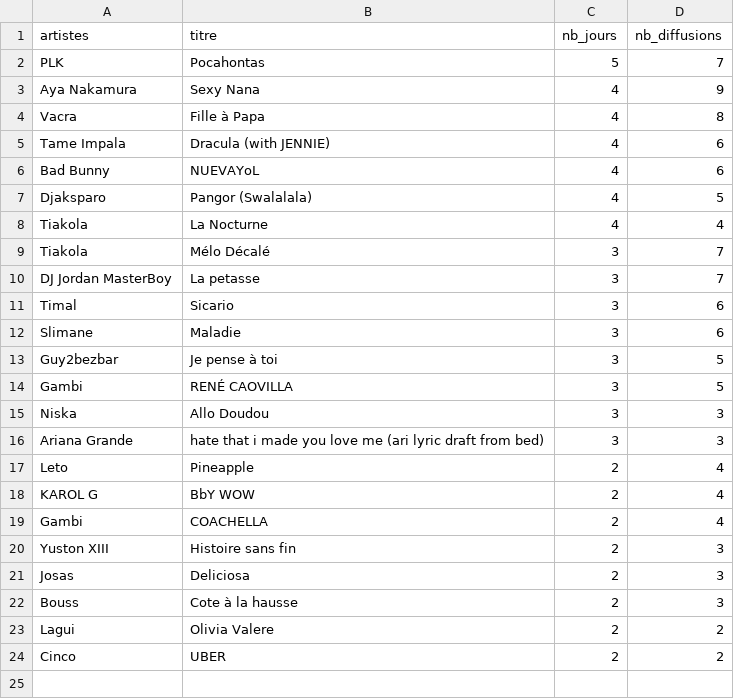
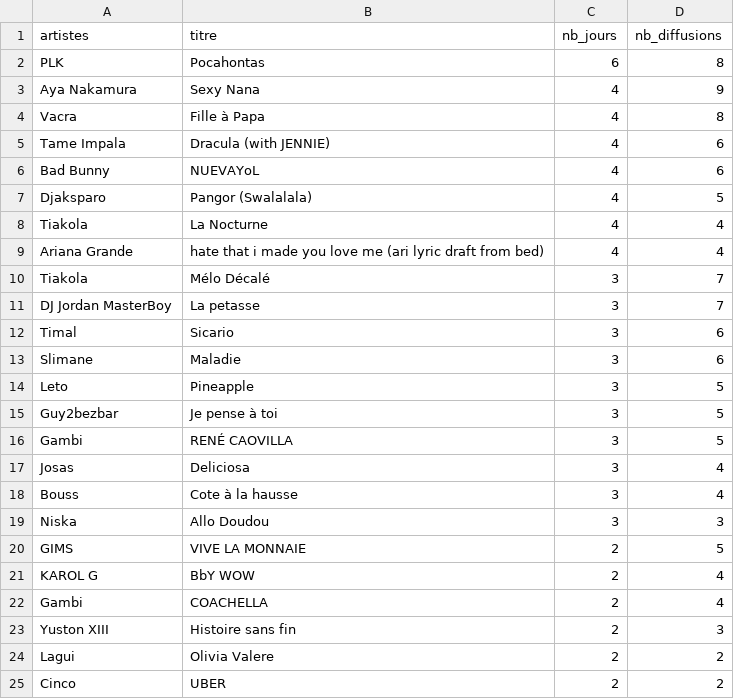
Before and after one commit to gunout/skyrock-monitor, a CSV file: resultats/07_titres_recurrents.csv, drawn as a sheet.

```diff
--- a/resultats/07_titres_recurrents.csv
+++ b/resultats/07_titres_recurrents.csv
@@ -1,3 +1,3 @@
 artistes,titre,nb_jours,nb_diffusions
-PLK,Pocahontas,5,7
+PLK,Pocahontas,6,8
 Aya Nakamura,Sexy Nana,4,9
@@ -8,2 +8,3 @@ Djaksparo,Pangor (Swalalala),4,5
 Tiakola,La Nocturne,4,4
+Ariana Grande,hate that i made you love me (ari lyric draft from bed),4,4
 Tiakola,Mélo Décalé,3,7
@@ -12,7 +13,9 @@ Timal,Sicario,3,6
 Slimane,Maladie,3,6
+Leto,Pineapple,3,5
 Guy2bezbar,Je pense à toi,3,5
 Gambi,RENÉ CAOVILLA,3,5
+Josas,Deliciosa,3,4
+Bouss,Cote à la hausse,3,4
 Niska,Allo Doudou,3,3
-Ariana Grande,hate that i made you love me (ari lyric draft from bed),3,3
-Leto,Pineapple,2,4
+GIMS,VIVE LA MONNAIE,2,5
 KAROL G,BbY WOW,2,4
@@ -20,4 +23,2 @@ Gambi,COACHELLA,2,4
 Yuston XIII,Histoire sans fin,2,3
-Josas,Deliciosa,2,3
-Bouss,Cote à la hausse,2,3
 Lagui,Olivia Valere,2,2
```
Also changed, not shown: resultats/01_top_artistes.csv, resultats/02_top_titres.csv, 14 other files.
